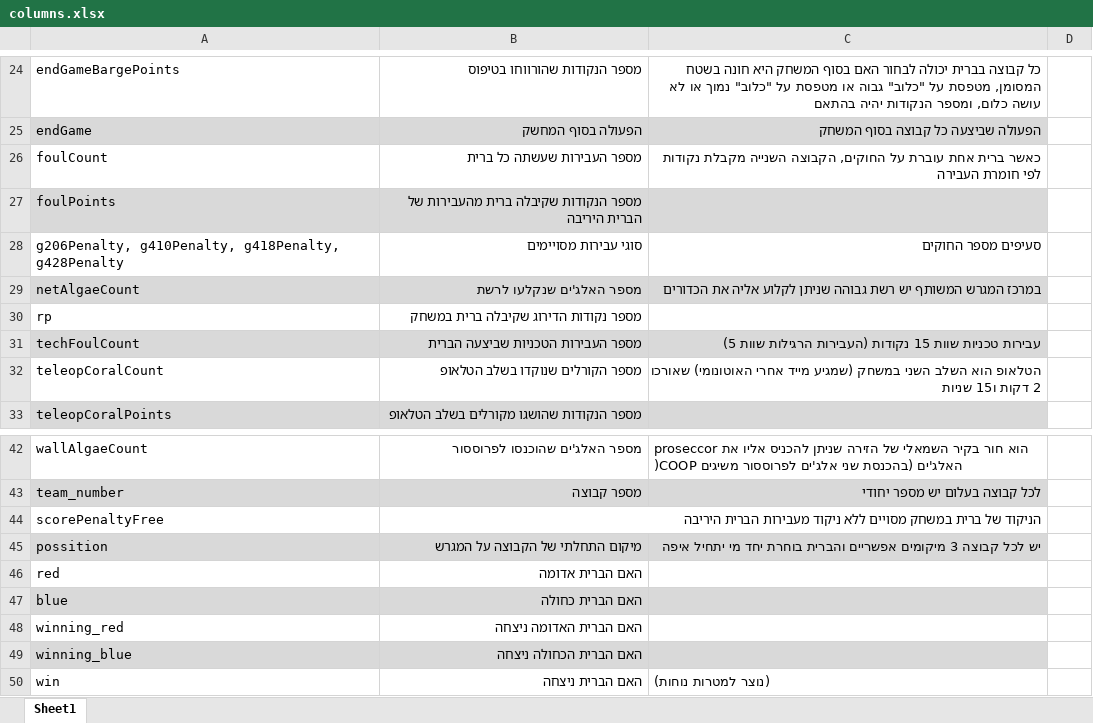
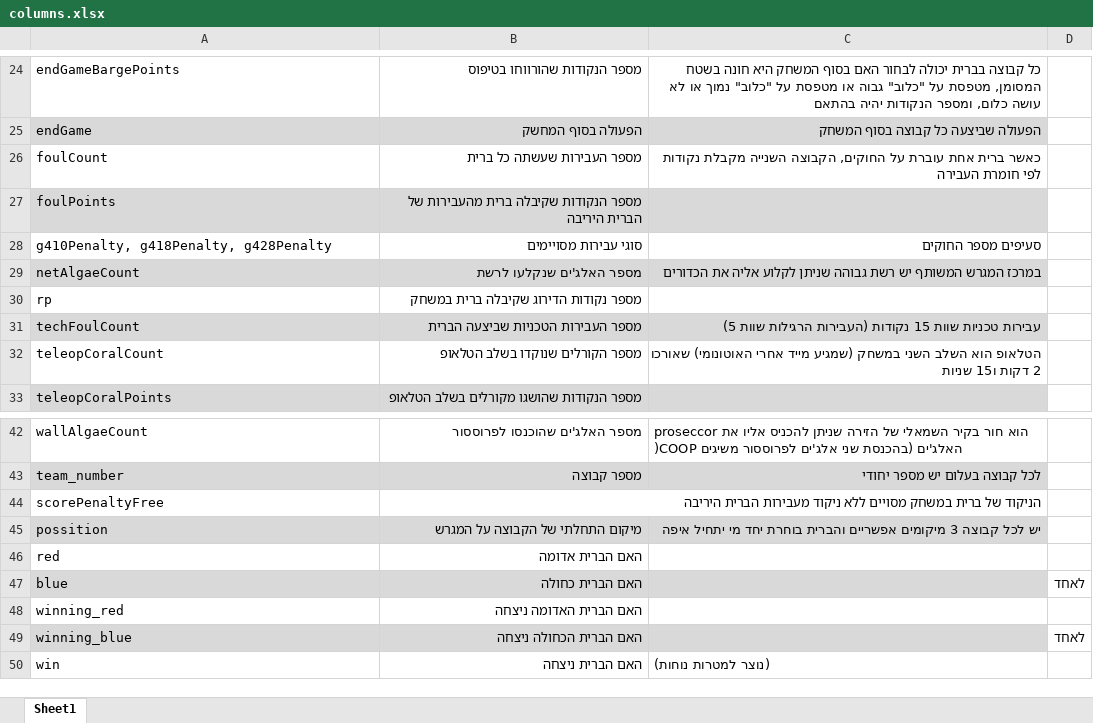
Before and after one commit to romimagshimim-cmyk/RomiRotem, an Excel workbook: columns.xlsx, sheet Sheet1, drawn as a sheet; only a part is shown, gaps mark what is left out; values as stored, in another font and other column widths than the file's, no borders; the diff names each change by its address in the sheet, - before the commit and + after, or states it on an @@ line.

```diff
--- a/columns.xlsx (sheet Sheet1)
+++ b/columns.xlsx (sheet Sheet1)
-A28: g206Penalty, g410Penalty, g418Penalty, g428Penalty
+A28: g410Penalty, g418Penalty, g428Penalty
-D47: (empty)
+D47: לאחד
-D49: (empty)
+D49: לאחד
```
Also changed, not shown: 10 other files.
